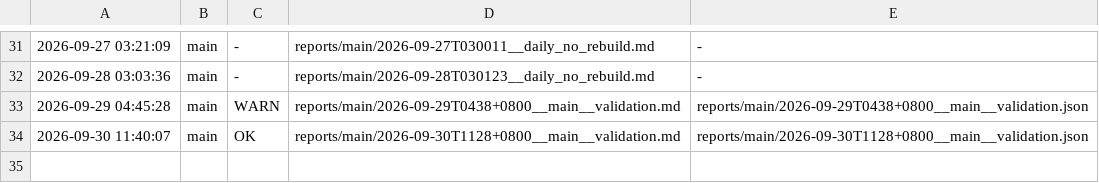
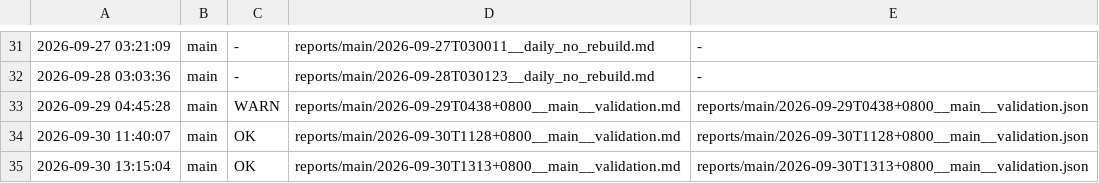
Before and after one commit to ziyang-cheng/SuperNPUBench, a TSV file: reports/index.tsv, drawn as a sheet; only a part is shown, gaps mark what is left out.

Commit message:
report: main @ 2026-09-30 13:15:04 verdict=OK

```diff
--- a/reports/index.tsv
+++ b/reports/index.tsv
@@ -34 +34,2 @@
 2026-09-30 11:40:07	main	OK	reports/main/2026-09-30T1128+0800__main__validation.md	reports/main/2026-09-30T1128+0800__main__validation.json
+2026-09-30 13:15:04	main	OK	reports/main/2026-09-30T1313+0800__main__validation.md	reports/main/2026-09-30T1313+0800__main__validation.json
```
Also changed, not shown: 3 other files.
